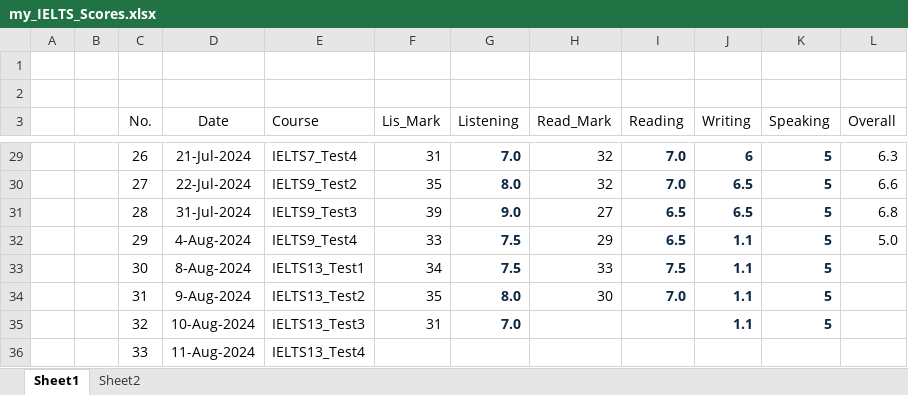
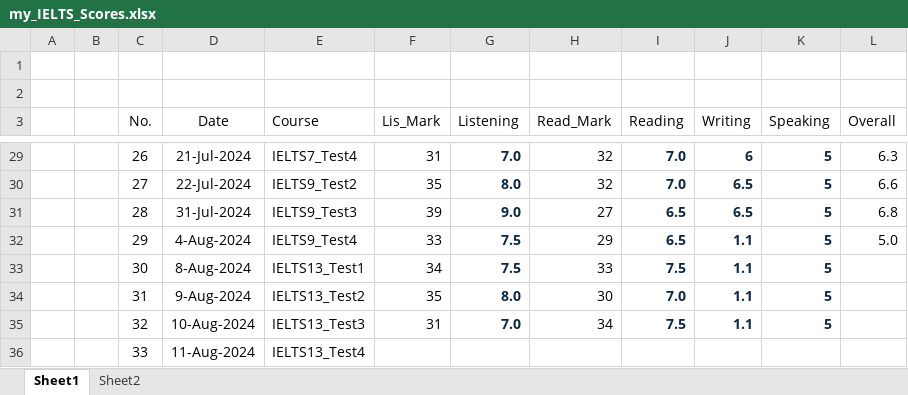
Before and after one commit to nayzinminlwin/IELTS_Practice_Repo, an Excel workbook: my_IELTS_Scores.xlsx, sheet Sheet1, drawn as a sheet; only a part is shown, gaps mark what is left out; values as stored, in another font and other column widths than the file's, no borders; table styles not drawn; the diff names each change by its address in the sheet, - before the commit and + after, or states it on an @@ line.

Commit message:
Cambridge 13 test 3 Reading Practiced.

```diff
--- a/my_IELTS_Scores.xlsx (sheet Sheet1)
+++ b/my_IELTS_Scores.xlsx (sheet Sheet1)
-H35 (Read_Mark): (empty)
+H35 (Read_Mark): 34
-I35 (Reading): (empty)
+I35 (Reading): 7.5
```
Also changed, not shown: 2 other files.
